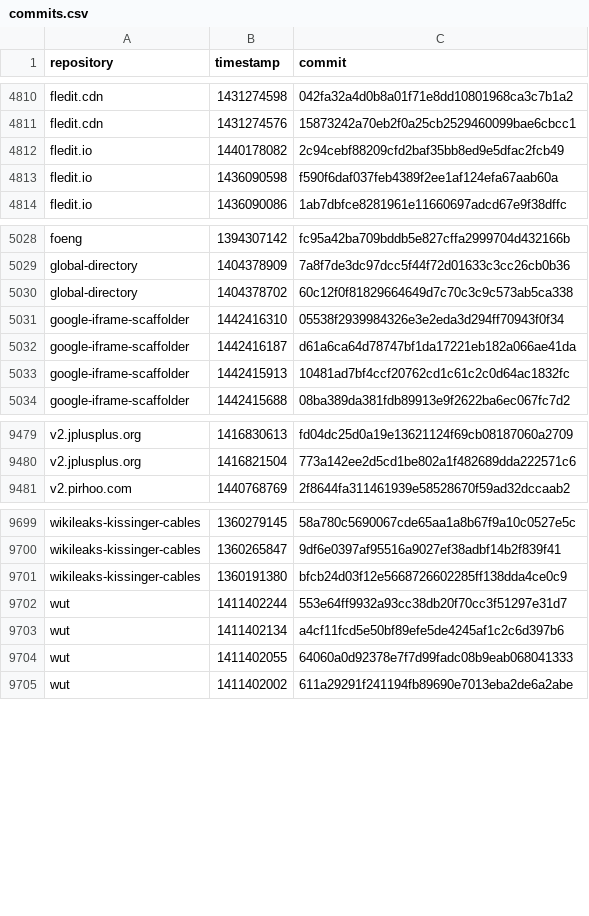
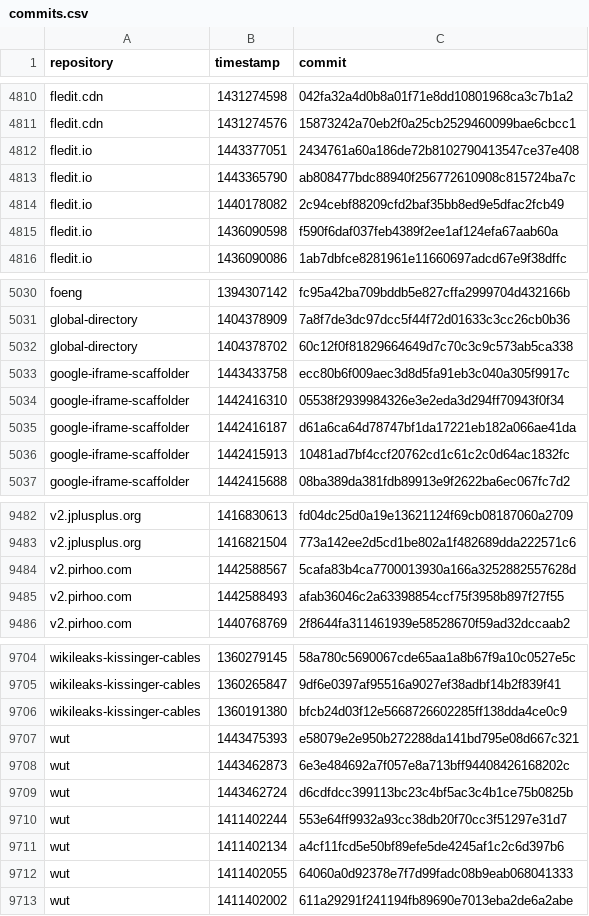
Before and after one commit to pirhoo/v2.pirhoo.com, a CSV file: src/assets/csv/commits.csv, drawn as a sheet; only a part is shown, gaps mark what is left out; the diff names each change by its address in the sheet, - before the commit and + after, or states it on an @@ line.

```diff
--- a/src/assets/csv/commits.csv
+++ b/src/assets/csv/commits.csv
+row 4812: fledit.io | 1443377051 | 2434761a60a186de72b8102790413547ce37e408
+row 4813: fledit.io | 1443365790 | ab808477bdc88940f256772610908c815724ba7c
+row 5033: google-iframe-scaffolder | 1443433758 | ecc80b6f009aec3d8d5fa91eb3c040a305f9917c
+row 9484: v2.pirhoo.com | 1442588567 | 5cafa83b4ca7700013930a166a3252882557628d
+row 9485: v2.pirhoo.com | 1442588493 | afab36046c2a63398854ccf75f3958b897f27f55
+row 9707: wut | 1443475393 | e58079e2e950b272288da141bd795e08d667c321
+row 9708: wut | 1443462873 | 6e3e484692a7f057e8a713bff94408426168202c
+row 9709: wut | 1443462724 | d6cdfdcc399113bc23c4bf5ac3c4b1ce75b0825b
```
Also changed, not shown: src/assets/csv/trainings.csv.
